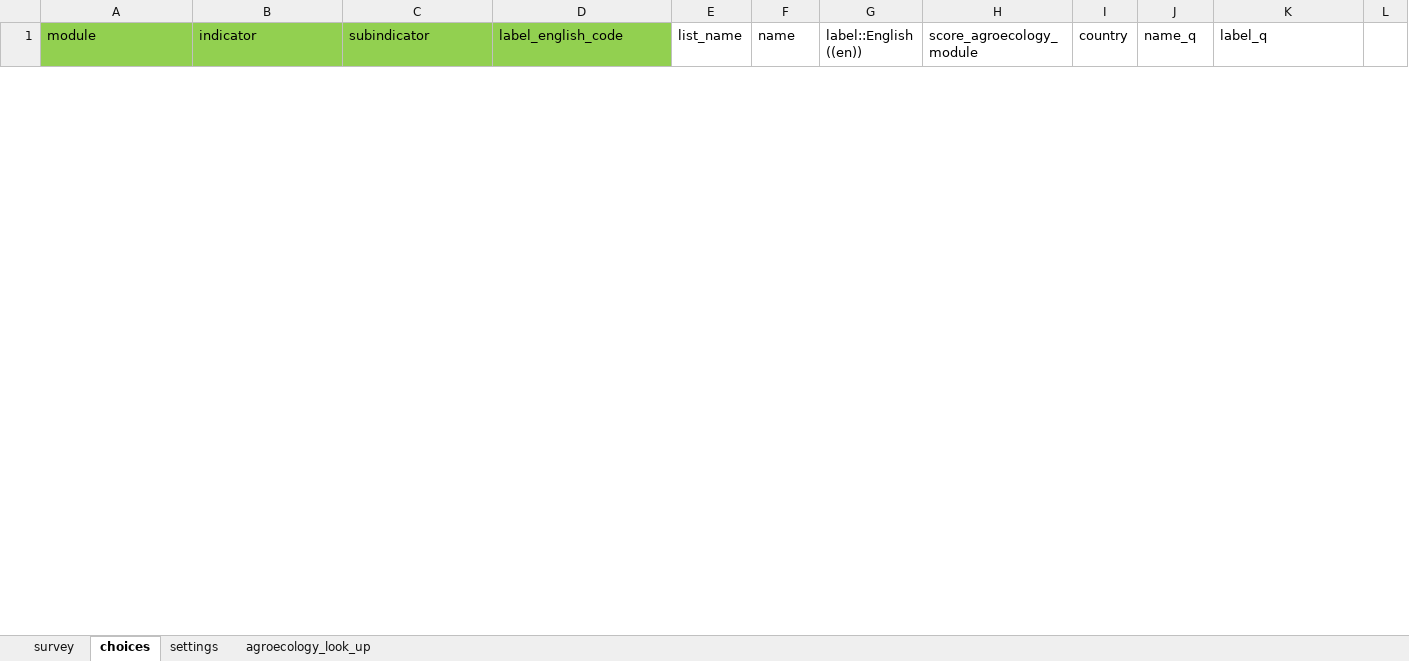
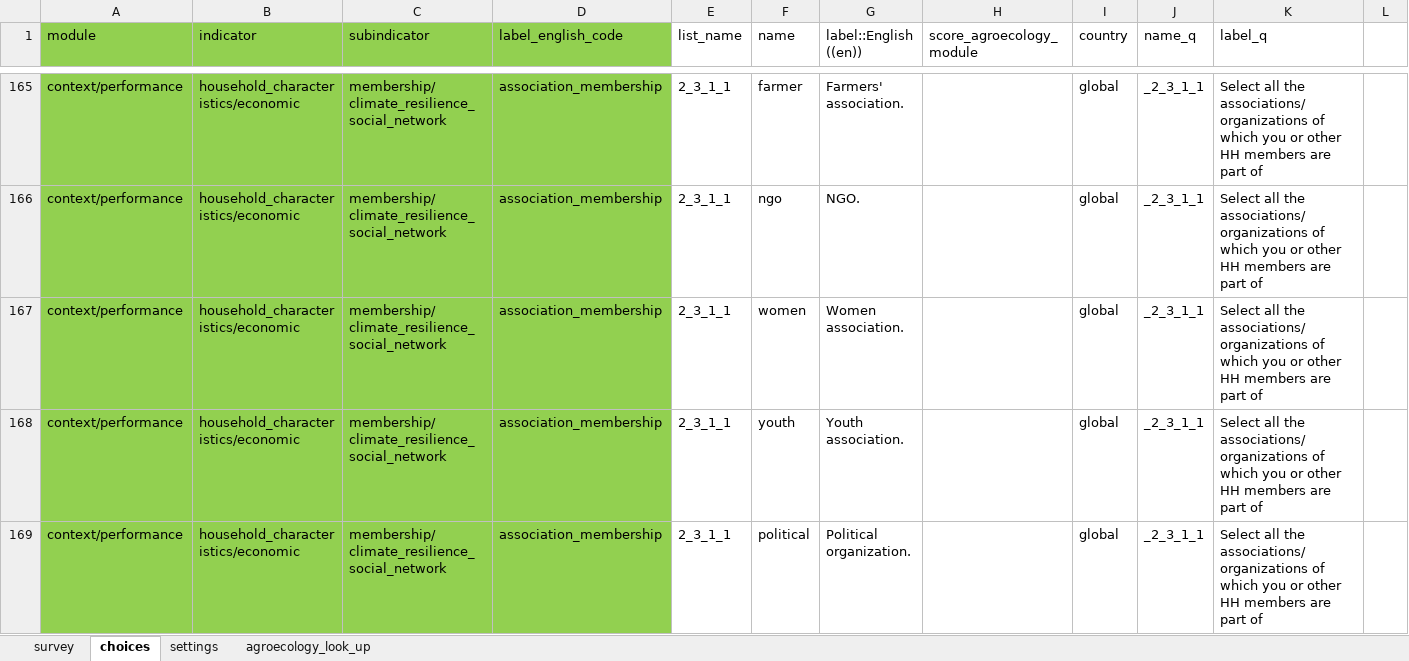
Before and after one commit to andreacsanchezb10/HOLPA, an Excel workbook: HOLPA_global_household_survey_20231204_mapped_to_indicators_master.xlsx, sheet choices, drawn as a sheet; only a part is shown, gaps mark what is left out; values as stored, in another font and other column widths than the file's, no borders; the diff covers the shown part only; the diff names each change by its address in the sheet, - before the commit and + after, or states it on an @@ line.

Commit message:
Code to score agroecology responses

```diff
--- a/HOLPA_global_household_survey_20231204_mapped_to_indicators_master.xlsx (sheet choices)
+++ b/HOLPA_global_household_survey_20231204_mapped_to_indicators_master.xlsx (sheet choices)
@@ row 165 unhidden: context/performance | household_characteristics/economic | membership/climate_resilience_social_network | association_membership | 2_3_1_1 | farmer | Farmers' association. |  | global | _2_3_1_1 | Select all the associations/organizations of which you or other HH members are part of @@
@@ row 166 unhidden: context/performance | household_characteristics/economic | membership/climate_resilience_social_network | association_membership | 2_3_1_1 | ngo | NGO. |  | global | _2_3_1_1 | Select all the associations/organizations of which you or other HH members are part of @@
@@ row 167 unhidden: context/performance | household_characteristics/economic | membership/climate_resilience_social_network | association_membership | 2_3_1_1 | women | Women association. |  | global | _2_3_1_1 | Select all the associations/organizations of which you or other HH members are part of @@
@@ row 168 unhidden: context/performance | household_characteristics/economic | membership/climate_resilience_social_network | association_membership | 2_3_1_1 | youth | Youth association. |  | global | _2_3_1_1 | Select all the associations/organizations of which you or other HH members are part of @@
@@ row 169 unhidden: context/performance | household_characteristics/economic | membership/climate_resilience_social_network | association_membership | 2_3_1_1 | political | Political organization. |  | global | _2_3_1_1 | Select all the associations/organizations of which you or other HH members are part of @@
```
Also changed, not shown: 14 hidden or unhidden rows elsewhere in this sheet, sheet survey, hidden cells, 1 other file.
